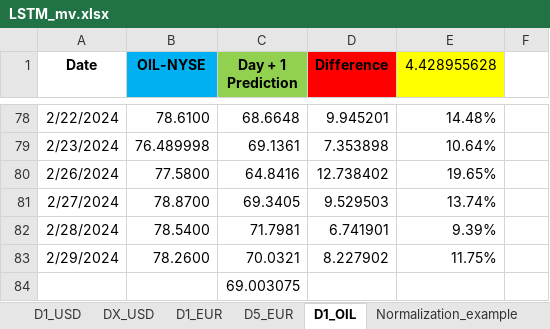
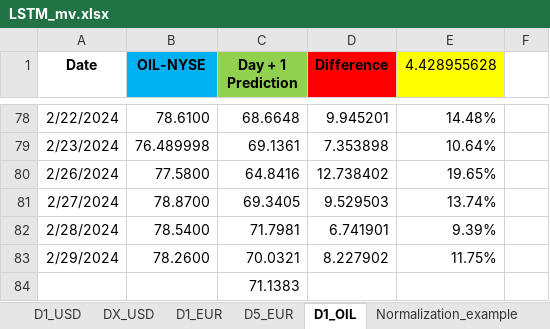
Before and after one commit to Rohit02709/comm10, an Excel workbook: LSTM_mv.xlsx, sheet D1_OIL, drawn as a sheet; only a part is shown, gaps mark what is left out; values as stored, in another font and other column widths than the file's, no borders; the diff names each change by its address in the sheet, - before the commit and + after, or states it on an @@ line.

```diff
--- a/LSTM_mv.xlsx (sheet D1_OIL)
+++ b/LSTM_mv.xlsx (sheet D1_OIL)
-C84 (Day + 1 Prediction): 69.003075
+C84 (Day + 1 Prediction): 71.1383
```
Also changed, not shown: sheet D5_EUR, sheet D1_USD.
